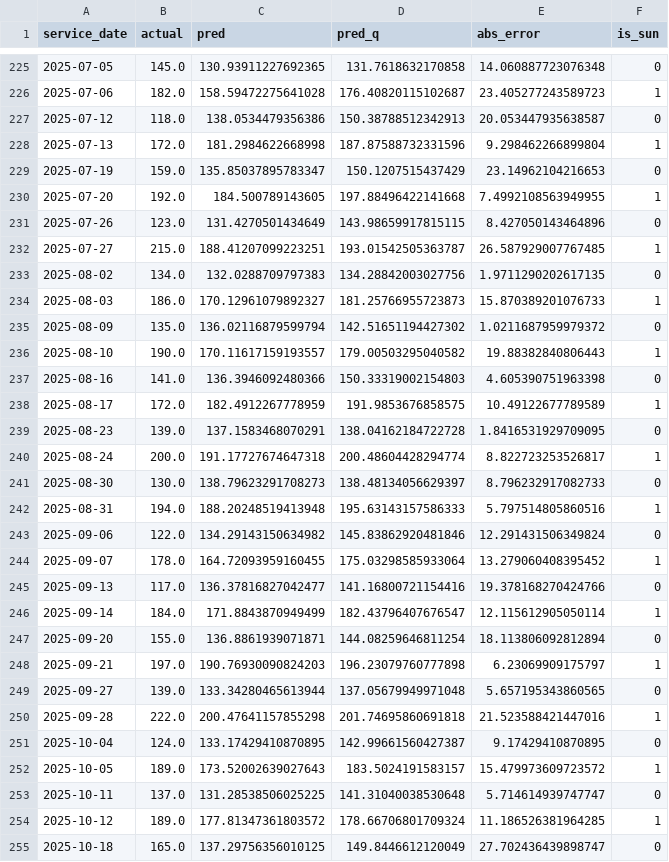
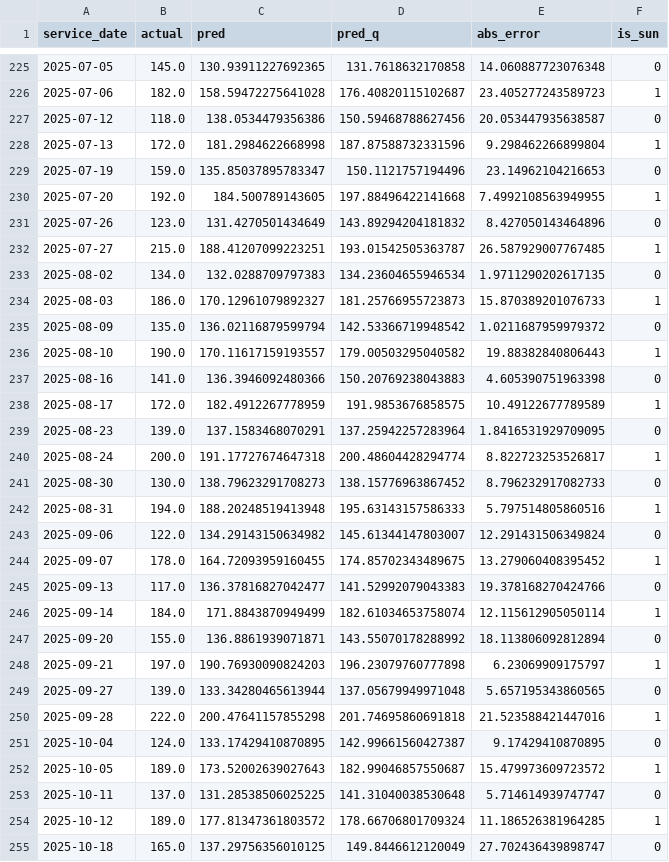
Before and after one commit to stevenchenjy/soup-kitchen-forecast, a CSV file: artifacts/ny_12550/backtest_predictions.csv, drawn as a sheet; only a part is shown, gaps mark what is left out; the diff covers the shown part only.

```diff
--- a/artifacts/ny_12550/backtest_predictions.csv
+++ b/artifacts/ny_12550/backtest_predictions.csv
@@ -226,23 +226,23 @@ service_date,actual,pred,pred_q,abs_error,is_sun
 2025-07-06,182.0,158.59472275641028,176.40820115102687,23.405277243589723,1
-2025-07-12,118.0,138.0534479356386,150.38788512342913,20.053447935638587,0
+2025-07-12,118.0,138.0534479356386,150.59468788627456,20.053447935638587,0
 2025-07-13,172.0,181.2984622668998,187.87588732331596,9.298462266899804,1
-2025-07-19,159.0,135.85037895783347,150.1207515437429,23.14962104216653,0
+2025-07-19,159.0,135.85037895783347,150.1121757194496,23.14962104216653,0
 2025-07-20,192.0,184.500789143605,197.88496422141668,7.4992108563949955,1
-2025-07-26,123.0,131.4270501434649,143.98659917815115,8.427050143464896,0
+2025-07-26,123.0,131.4270501434649,143.89294204181832,8.427050143464896,0
 2025-07-27,215.0,188.41207099223251,193.01542505363787,26.587929007767485,1
-2025-08-02,134.0,132.0288709797383,134.28842003027756,1.9711290202617135,0
+2025-08-02,134.0,132.0288709797383,134.23604655946534,1.9711290202617135,0
 2025-08-03,186.0,170.12961079892327,181.25766955723873,15.870389201076733,1
-2025-08-09,135.0,136.02116879599794,142.51651194427302,1.0211687959979372,0
+2025-08-09,135.0,136.02116879599794,142.53366719948542,1.0211687959979372,0
 2025-08-10,190.0,170.11617159193557,179.00503295040582,19.88382840806443,1
-2025-08-16,141.0,136.3946092480366,150.33319002154803,4.605390751963398,0
+2025-08-16,141.0,136.3946092480366,150.20769238043883,4.605390751963398,0
 2025-08-17,172.0,182.4912267778959,191.9853676858575,10.49122677789589,1
-2025-08-23,139.0,137.1583468070291,138.04162184722728,1.8416531929709095,0
+2025-08-23,139.0,137.1583468070291,137.25942257283964,1.8416531929709095,0
 2025-08-24,200.0,191.17727674647318,200.48604428294774,8.822723253526817,1
-2025-08-30,130.0,138.79623291708273,138.48134056629397,8.796232917082733,0
+2025-08-30,130.0,138.79623291708273,138.15776963867452,8.796232917082733,0
 2025-08-31,194.0,188.20248519413948,195.63143157586333,5.797514805860516,1
-2025-09-06,122.0,134.29143150634982,145.83862920481846,12.291431506349824,0
-2025-09-07,178.0,164.72093959160455,175.03298585933064,13.279060408395452,1
-2025-09-13,117.0,136.37816827042477,141.16800721154416,19.378168270424766,0
-2025-09-14,184.0,171.8843870949499,182.43796407676547,12.115612905050114,1
-2025-09-20,155.0,136.8861939071871,144.08259646811254,18.113806092812894,0
+2025-09-06,122.0,134.29143150634982,145.61344147803007,12.291431506349824,0
+2025-09-07,178.0,164.72093959160455,174.85702343489675,13.279060408395452,1
+2025-09-13,117.0,136.37816827042477,141.52992079043383,19.378168270424766,0
+2025-09-14,184.0,171.8843870949499,182.61034653758074,12.115612905050114,1
+2025-09-20,155.0,136.8861939071871,143.55070178288992,18.113806092812894,0
 2025-09-21,197.0,190.76930090824203,196.23079760777898,6.23069909175797,1
@@ -251,3 +251,3 @@ service_date,actual,pred,pred_q,abs_error,is_sun
 2025-10-04,124.0,133.17429410870895,142.99661560427387,9.17429410870895,0
-2025-10-05,189.0,173.52002639027643,183.5024191583157,15.479973609723572,1
+2025-10-05,189.0,173.52002639027643,182.99046857550687,15.479973609723572,1
 2025-10-11,137.0,131.28538506025225,141.31040038530648,5.714614939747747,0
```
Also changed, not shown: 1 added row and 48 edited cells elsewhere in this file, artifacts/ny_12550/backtest_predictions_sat.csv, artifacts/ny_12550/backtest_predictions_sun.csv, 4 other files.
